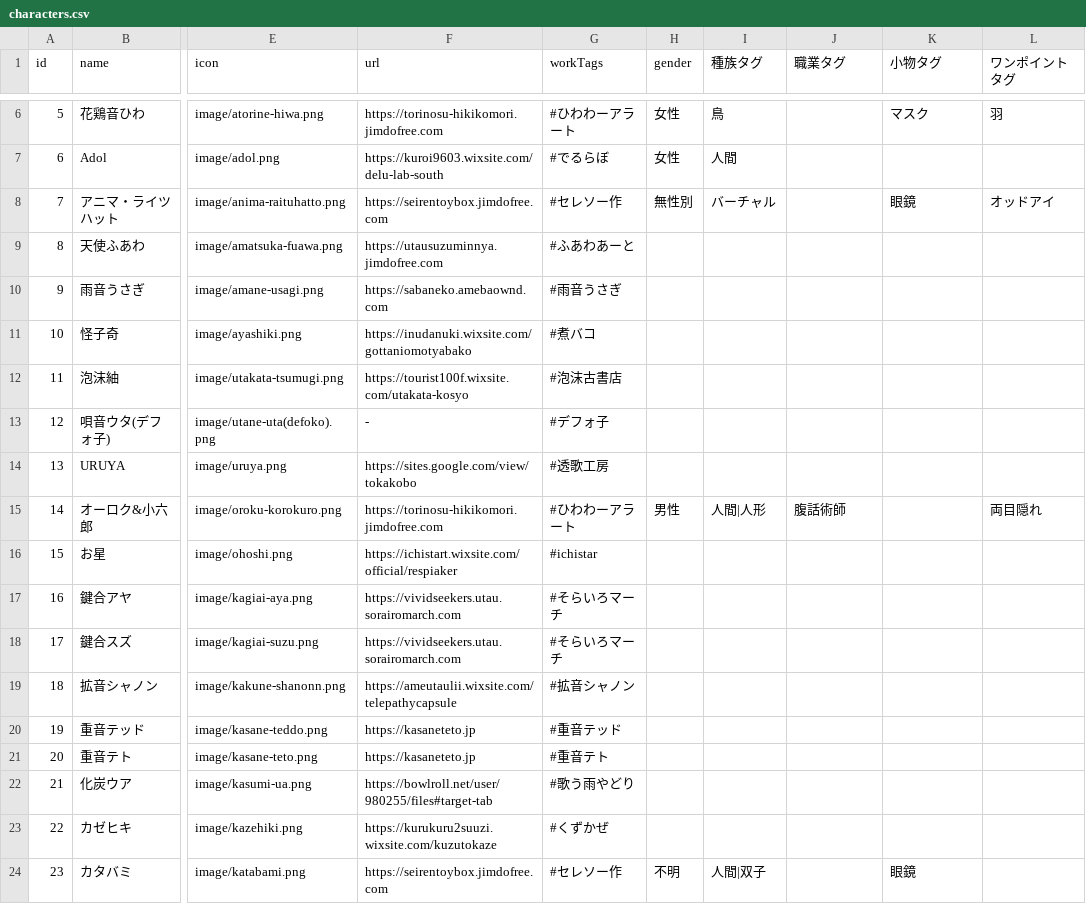
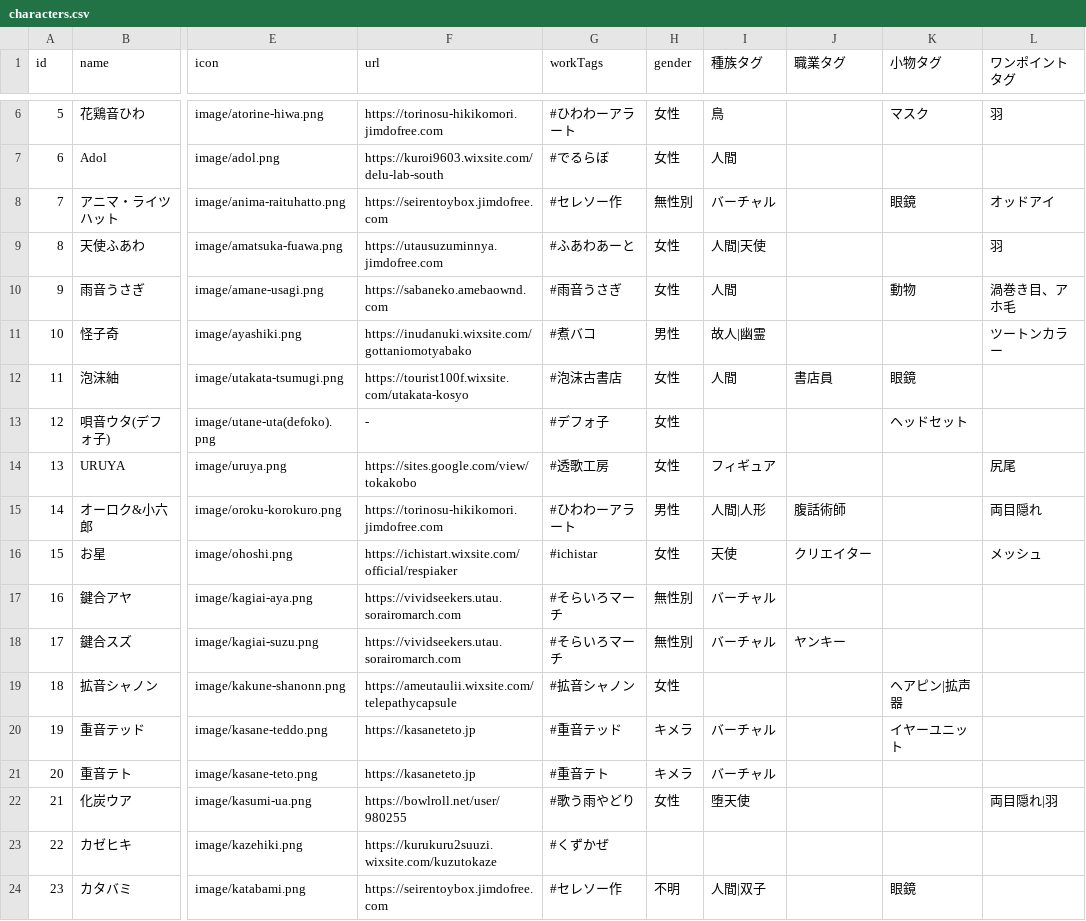
Before and after one commit to nyaruru-02/UTAU-Character-Icon-Library, a CSV file: data/characters.csv, drawn as a sheet; only a part is shown, gaps mark what is left out; the diff covers the shown part only; the diff names each change by its address in the sheet, - before the commit and + after, or states it on an @@ line.

```diff
--- a/data/characters.csv
+++ b/data/characters.csv
-H9:H10 (gender): (empty)
+H9:H10 (gender): 女性
-I9 (種族タグ): (empty)
+I9 (種族タグ): 人間|天使
-L9 (ワンポイントタグ): (empty)
+L9 (ワンポイントタグ): 羽
-I10 (種族タグ): (empty)
+I10 (種族タグ): 人間
-K10 (小物タグ): (empty)
+K10 (小物タグ): 動物
-L10 (ワンポイントタグ): (empty)
+L10 (ワンポイントタグ): 渦巻き目、アホ毛
-H11 (gender): (empty)
+H11 (gender): 男性
-I11 (種族タグ): (empty)
+I11 (種族タグ): 故人|幽霊
-L11 (ワンポイントタグ): (empty)
+L11 (ワンポイントタグ): ツートンカラー
-H12:H14 (gender): (empty)
+H12:H14 (gender): 女性
-I12 (種族タグ): (empty)
+I12 (種族タグ): 人間
-J12 (職業タグ): (empty)
+J12 (職業タグ): 書店員
-K12 (小物タグ): (empty)
+K12 (小物タグ): 眼鏡
-K13 (小物タグ): (empty)
+K13 (小物タグ): ヘッドセット
-I14 (種族タグ): (empty)
+I14 (種族タグ): フィギュア
-L14 (ワンポイントタグ): (empty)
+L14 (ワンポイントタグ): 尻尾
-H16 (gender): (empty)
+H16 (gender): 女性
-I16 (種族タグ): (empty)
+I16 (種族タグ): 天使
-J16 (職業タグ): (empty)
+J16 (職業タグ): クリエイター
-L16 (ワンポイントタグ): (empty)
+L16 (ワンポイントタグ): メッシュ
-H17:H18 (gender): (empty)
+H17:H18 (gender): 無性別
-I17:I18 (種族タグ): (empty)
+I17:I18 (種族タグ): バーチャル
-J18 (職業タグ): (empty)
+J18 (職業タグ): ヤンキー
-H19 (gender): (empty)
+H19 (gender): 女性
-K19 (小物タグ): (empty)
+K19 (小物タグ): ヘアピン|拡声器
-H20:H21 (gender): (empty)
+H20:H21 (gender): キメラ
-I20:I21 (種族タグ): (empty)
+I20:I21 (種族タグ): バーチャル
-K20 (小物タグ): (empty)
+K20 (小物タグ): イヤーユニット
-F22 (url): https://bowlroll.net/user/980255/files#target-tab
+F22 (url): https://bowlroll.net/user/980255
-H22 (gender): (empty)
+H22 (gender): 女性
-I22 (種族タグ): (empty)
+I22 (種族タグ): 堕天使
-L22 (ワンポイントタグ): (empty)
+L22 (ワンポイントタグ): 両目隠れ|羽
```
Also changed, not shown: 38 edited cells elsewhere in this file, 1 other file.
